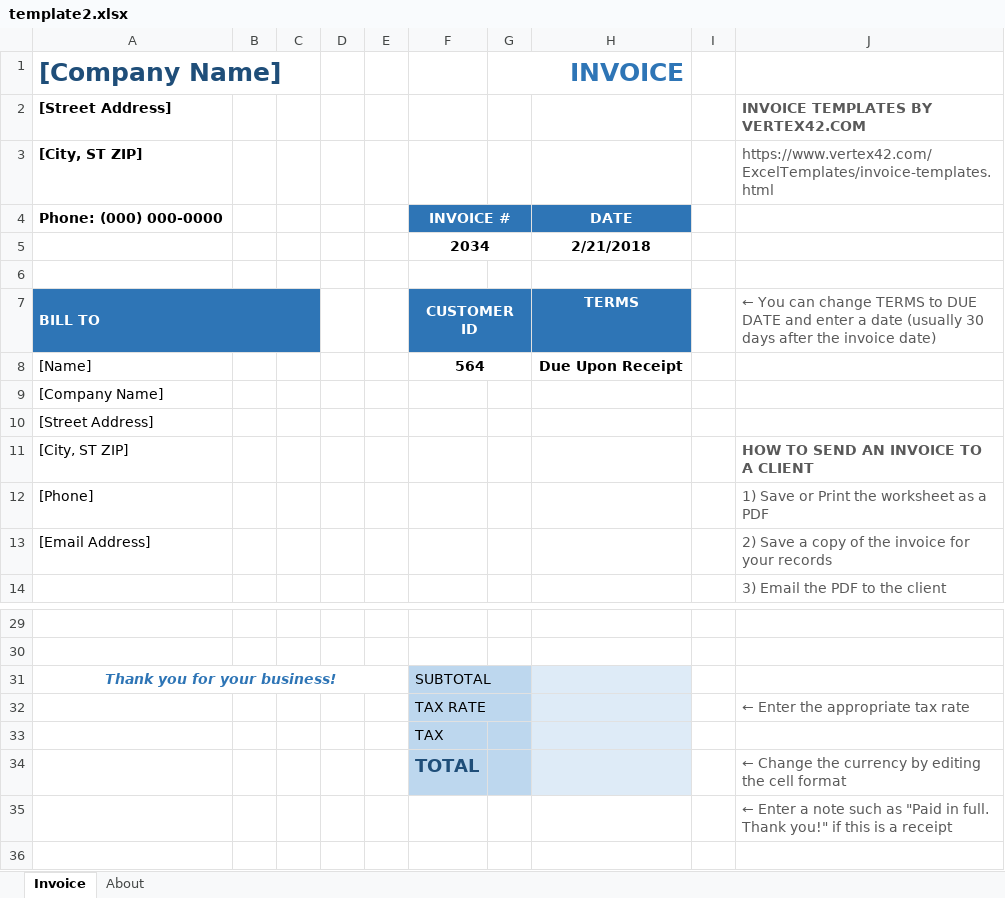
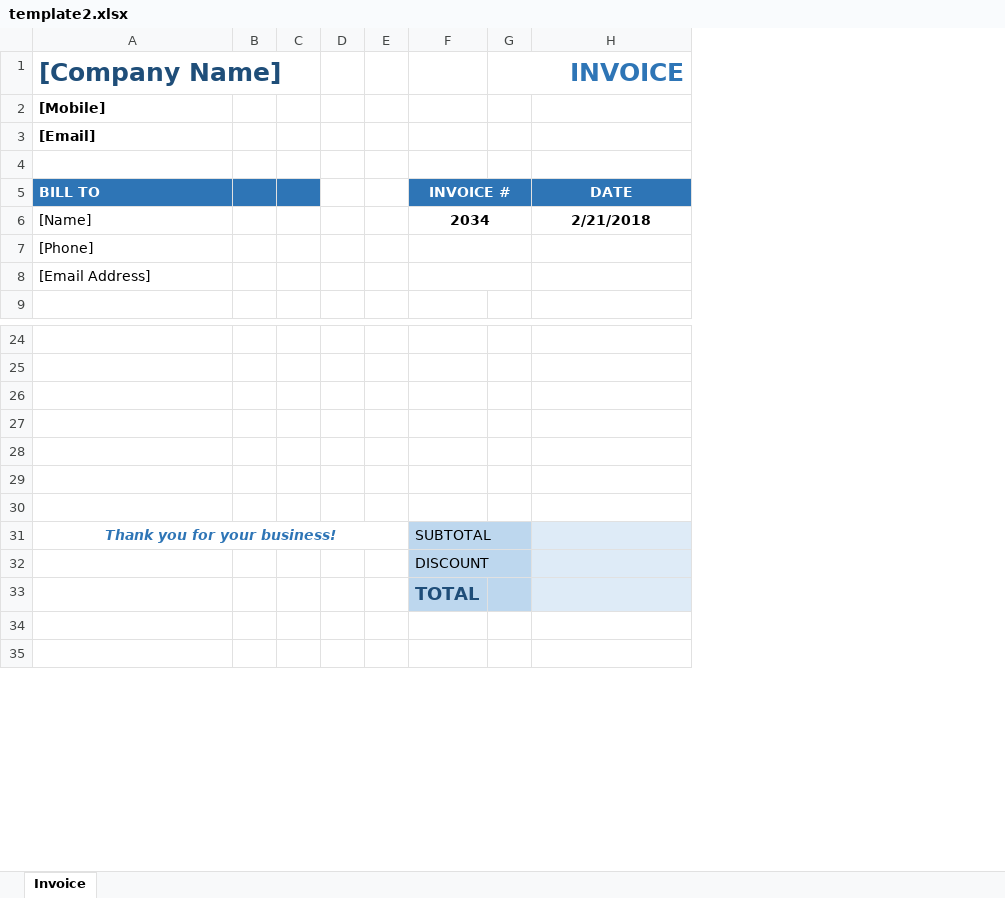
Before and after one commit to Shana2002/bill_api, an Excel workbook: assets/templates_excel/template2.xlsx, sheet Invoice, drawn as a sheet; only a part is shown, gaps mark what is left out; values as stored, in another font and other column widths than the file's, no borders; charts and pictures not drawn; removed rows and columns are numbered as before the commit, all else as after; the diff names each change by its address in the sheet, - before the commit and + after, or states it on an @@ line.

Commit message:
fix template 2 bugs

```diff
--- a/assets/templates_excel/template2.xlsx (sheet Invoice)
+++ b/assets/templates_excel/template2.xlsx (sheet Invoice)
-sheet tab: About
-column I, empty
-column J, rows 2-3: INVOICE TEMPLATES BY VERTEX42.COM | https://www.vertex42.com/ExcelTemplates/invoice-templates.html; row 7: ← You can change TERMS to DUE DATE and enter a date (usually 30 days after the invoice date); rows 12-14: 1) Save or Print the worksheet as a PDF | 2) Save a copy of the invoice for your records | 3) Email the PDF to the client; row 32: ← Enter the appropriate tax rate; rows 34-35: ← Change the currency by editing the cell format | ← Enter a note such as "Paid in full. Thank you!" if this is a receipt
-A2 ([Company Name]): [Street Address]
+A2 ([Company Name]): [Mobile]
-A3 ([Company Name]): [City, ST ZIP]
+A3 ([Company Name]): [Email]
-row 4: Phone: (000) 000-0000 |  |  |  |  | INVOICE # |  | DATE
-row 5:  |  |  |  |  | 2034 |  | 2/21/2018
-A7:C7 merged
-F5: CUSTOMER ID
+F5: INVOICE #
-H5: TERMS
+H5: DATE
-F6: 564
+F6: 2034
-H6: Due Upon Receipt
+H6: 2/21/2018
-row 9: [Company Name]
-row 10: [Street Address]
-row 11: [City, ST ZIP] |  |  |  |  |  |  |  |  | HOW TO SEND AN INVOICE TO A CLIENT
+F7:G7 merged
+F8:G8 merged
+row 26: (empty)
+row 27: (empty)
+row 28: (empty)
+row 29: (empty)
+row 30: (empty)
-F32: TAX RATE
+F32: DISCOUNT
-row 33:  |  |  |  |  | TAX
```
Also changed, not shown: charts or pictures, 17 other files.
